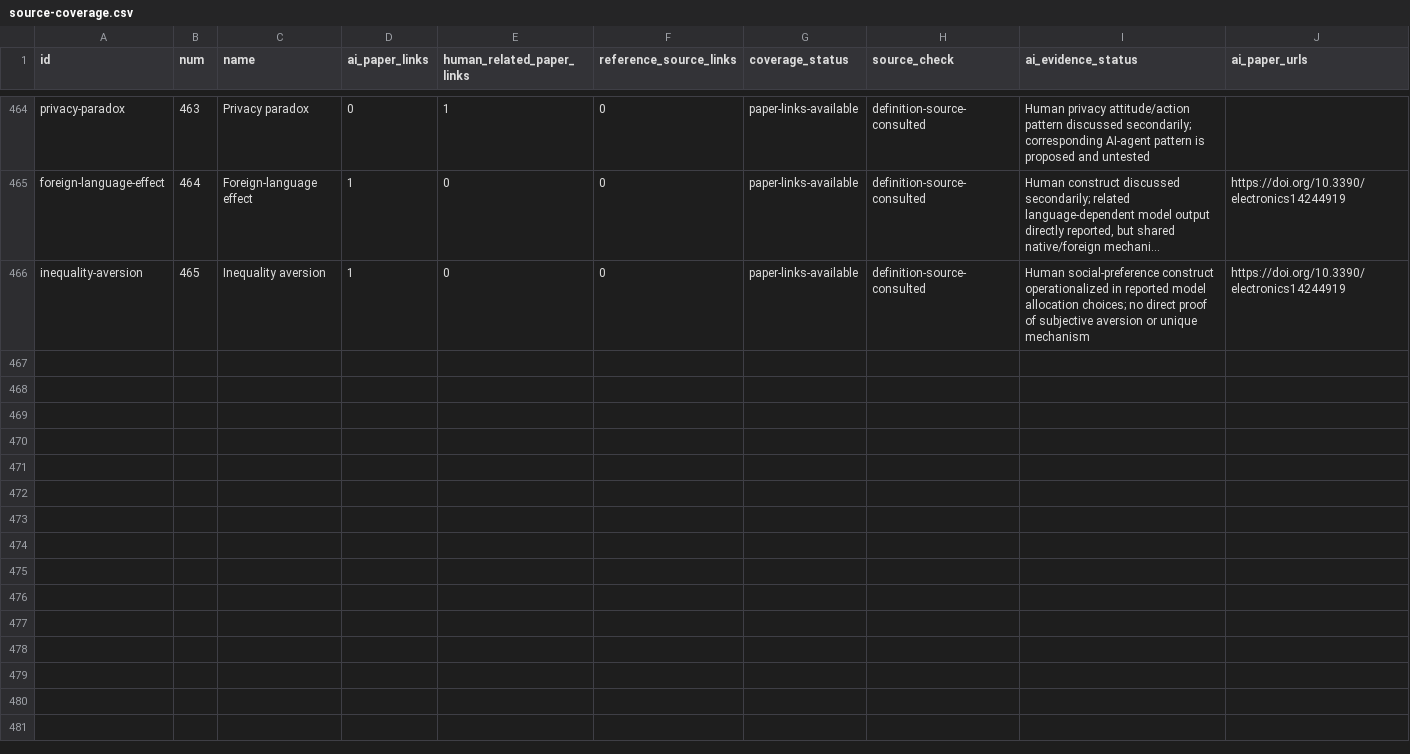
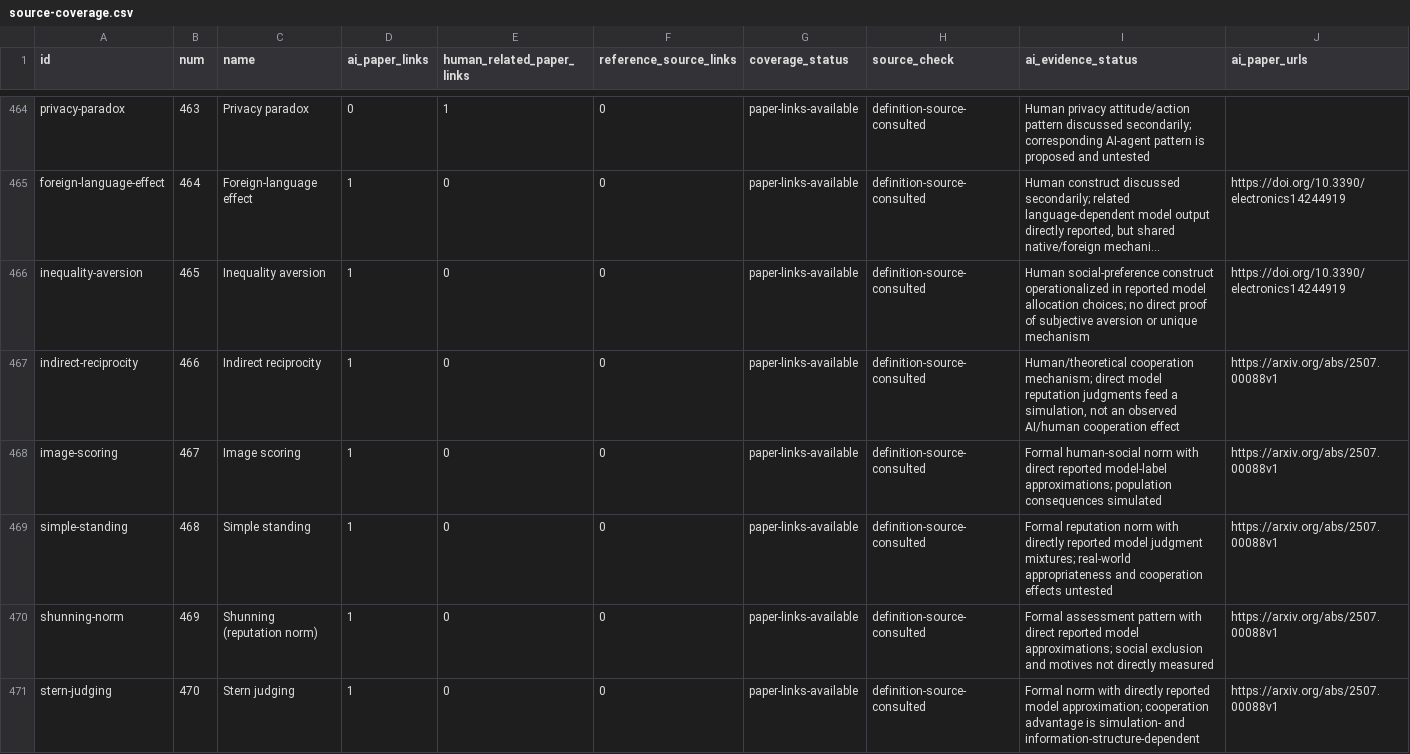
Before and after one commit to danlex/ethicalhive, a CSV file: docs/source-coverage.csv, drawn as a sheet; only a part is shown, gaps mark what is left out; long unchanged cells end in …; rows hold the shown columns only; the diff names each change by its address in the sheet, - before the commit and + after, or states it on an @@ line.

Commit message:
PDF 0048: add indirect reciprocity and related reputation assessment rules

```diff
--- a/docs/source-coverage.csv
+++ b/docs/source-coverage.csv
+row 467: indirect-reciprocity | 466 | Indirect reciprocity | 1 | 0 | 0 | paper-links-available | definition-source-consulted | Human/theoretical cooperation mechanism; direct model reputation judgments feed a simulation, not an observed AI/human cooperation effect | https://arxiv.org/abs/2507.00088v1
+row 468: image-scoring | 467 | Image scoring | 1 | 0 | 0 | paper-links-available | definition-source-consulted | Formal human-social norm with direct reported model-label approximations; population consequences simulated | https://arxiv.org/abs/2507.00088v1
+row 469: simple-standing | 468 | Simple standing | 1 | 0 | 0 | paper-links-available | definition-source-consulted | Formal reputation norm with directly reported model judgment mixtures; real-world appropriateness and cooperation effects untested | https://arxiv.org/abs/2507.00088v1
+row 470: shunning-norm | 469 | Shunning (reputation norm) | 1 | 0 | 0 | paper-links-available | definition-source-consulted | Formal assessment pattern with direct reported model approximations; social exclusion and motives not directly measured | https://arxiv.org/abs/2507.00088v1
+row 471: stern-judging | 470 | Stern judging | 1 | 0 | 0 | paper-links-available | definition-source-consulted | Formal norm with directly reported model approximation; cooperation advantage is simulation- and information-structure-dependent | https://arxiv.org/abs/2507.00088v1
```
Also changed, not shown: 14 other files.
